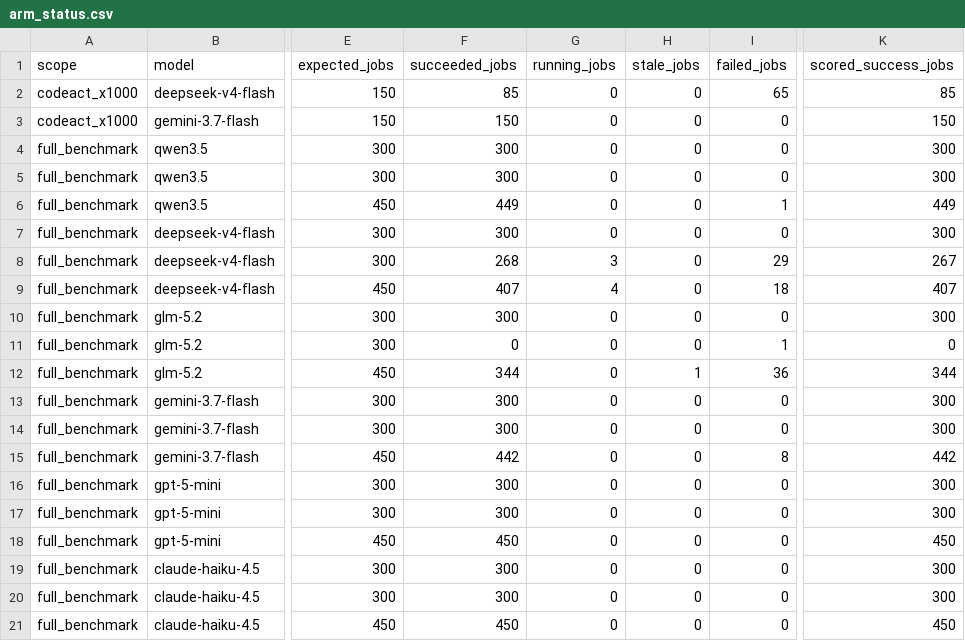
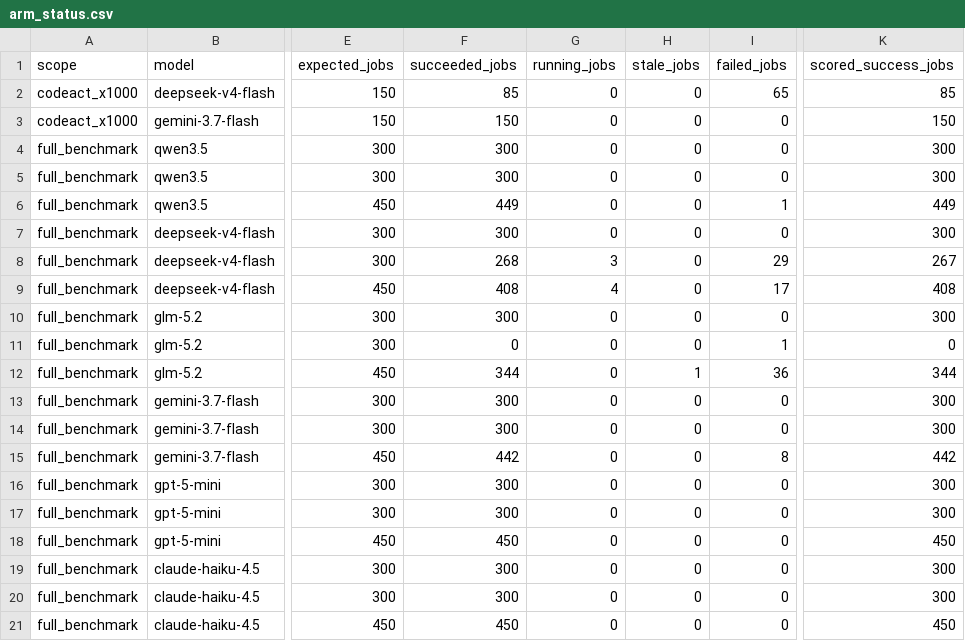
Before and after one commit to sathvikbhagavan/rlm, a CSV file: paper_plots/gold/iclr2027/arm_status.csv, drawn as a sheet; only a part is shown, gaps mark what is left out; the diff names each change by its address in the sheet, - before the commit and + after, or states it on an @@ line.

```diff
--- a/paper_plots/gold/iclr2027/arm_status.csv
+++ b/paper_plots/gold/iclr2027/arm_status.csv
-F9 (succeeded_jobs): 407
+F9 (succeeded_jobs): 408
-I9 (failed_jobs): 18
+I9 (failed_jobs): 17
-K9 (scored_success_jobs): 407
+K9 (scored_success_jobs): 408
```
Also changed, not shown: paper_plots/gold/iclr2027/provisional_arm_records.csv, paper_plots/gold/iclr2027/tier_scaling.csv, 12 other files.
